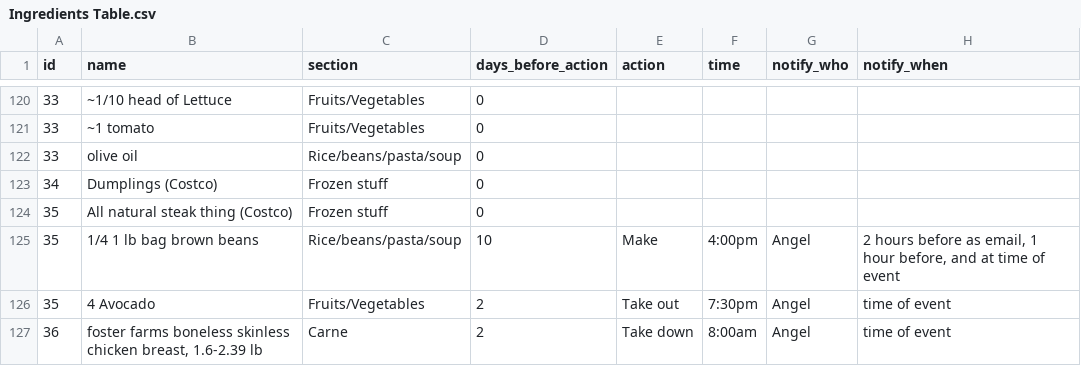
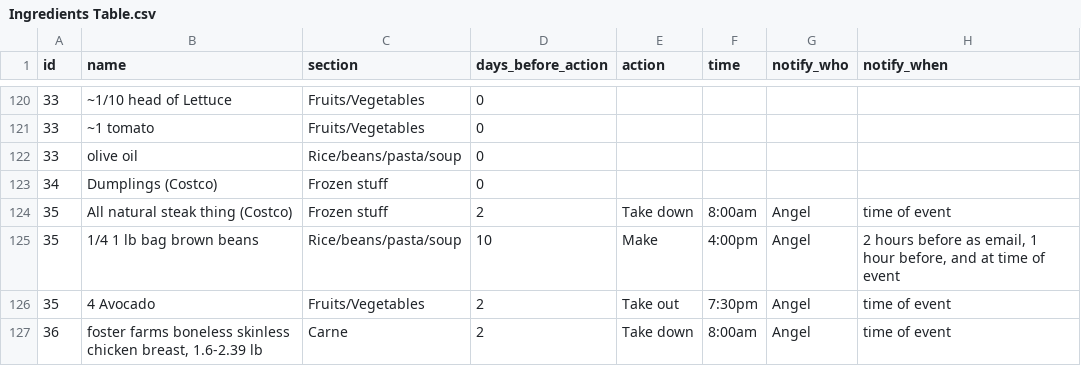
Before and after one commit to agonzalez52/groceries, a CSV file: Ingredients Table.csv, drawn as a sheet; only a part is shown, gaps mark what is left out.

Commit message:
update tables

```diff
--- a/Ingredients Table.csv
+++ b/Ingredients Table.csv
@@ -123,3 +123,3 @@ id,name,section,days_before_action,action,time,notify_who,notify_when
 34,Dumplings (Costco),Frozen stuff,0,,,,
-35,All natural steak thing (Costco),Frozen stuff,0,,,,
+35,All natural steak thing (Costco),Frozen stuff,2,Take down,8:00am,Angel,time of event
 35,1/4 1 lb bag brown beans,Rice/beans/pasta/soup,10,Make,4:00pm,Angel,"2 hours before as email, 1 hour before, and at time of event"
```
Also changed, not shown: Meals Table.csv.
